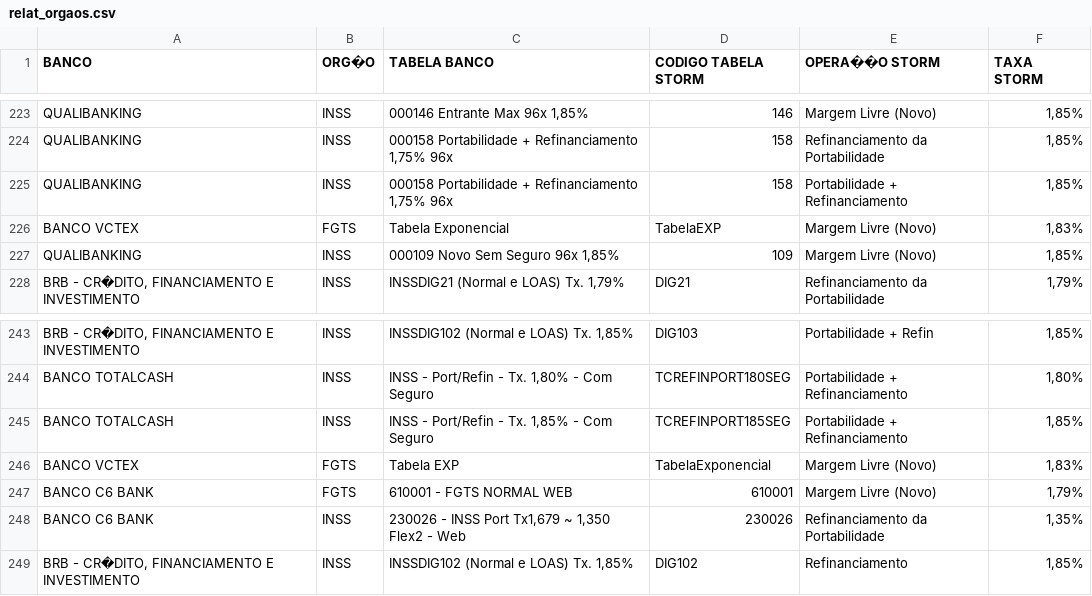
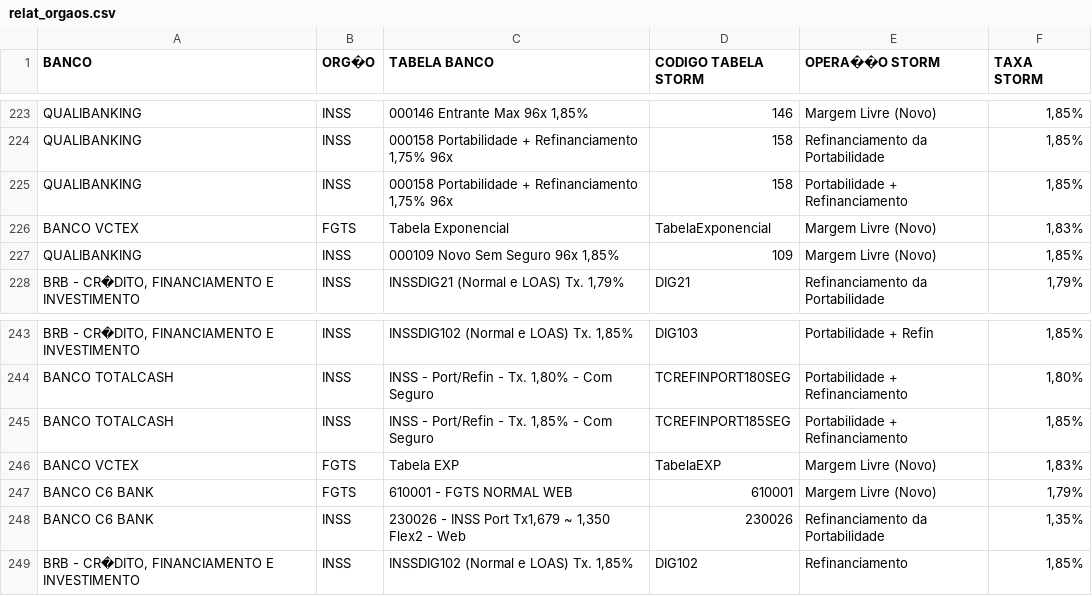
Before and after one commit to q-faz/qfaztest, a CSV file: backend/relat_orgaos.csv, drawn as a sheet; only a part is shown, gaps mark what is left out.

Commit message:
FIX CRÍTICO: Corrige mapeamento VCTEX - Tabela EXPTabela Exponencial no relat_orgaos.csv

```diff
--- a/backend/relat_orgaos.csv
+++ b/backend/relat_orgaos.csv
@@ -225,3 +225,3 @@ QUALIBANKING;INSS;000158 Portabilidade + Refinanciamento 1,75% 96x;158;Refinanci
 QUALIBANKING;INSS;000158 Portabilidade + Refinanciamento 1,75% 96x;158;Portabilidade + Refinanciamento;1,85%
-BANCO VCTEX;FGTS;Tabela Exponencial;TabelaEXP;Margem Livre (Novo);1,83%
+BANCO VCTEX;FGTS;Tabela Exponencial;TabelaExponencial;Margem Livre (Novo);1,83%
 QUALIBANKING;INSS;000109 Novo Sem Seguro 96x 1,85%;109;Margem Livre (Novo);1,85%
@@ -245,3 +245,3 @@ BANCO TOTALCASH;INSS;INSS - Port/Refin - Tx. 1,80% - Com Seguro;TCREFINPORT180SE
 BANCO TOTALCASH;INSS;INSS - Port/Refin - Tx. 1,85% - Com Seguro;TCREFINPORT185SEG;Portabilidade + Refinanciamento;1,85%
-BANCO VCTEX;FGTS;Tabela EXP;TabelaExponencial;Margem Livre (Novo);1,83%
+BANCO VCTEX;FGTS;Tabela EXP;TabelaEXP;Margem Livre (Novo);1,83%
 BANCO C6 BANK;FGTS;610001 - FGTS NORMAL WEB;610001;Margem Livre (Novo);1,79%
```
